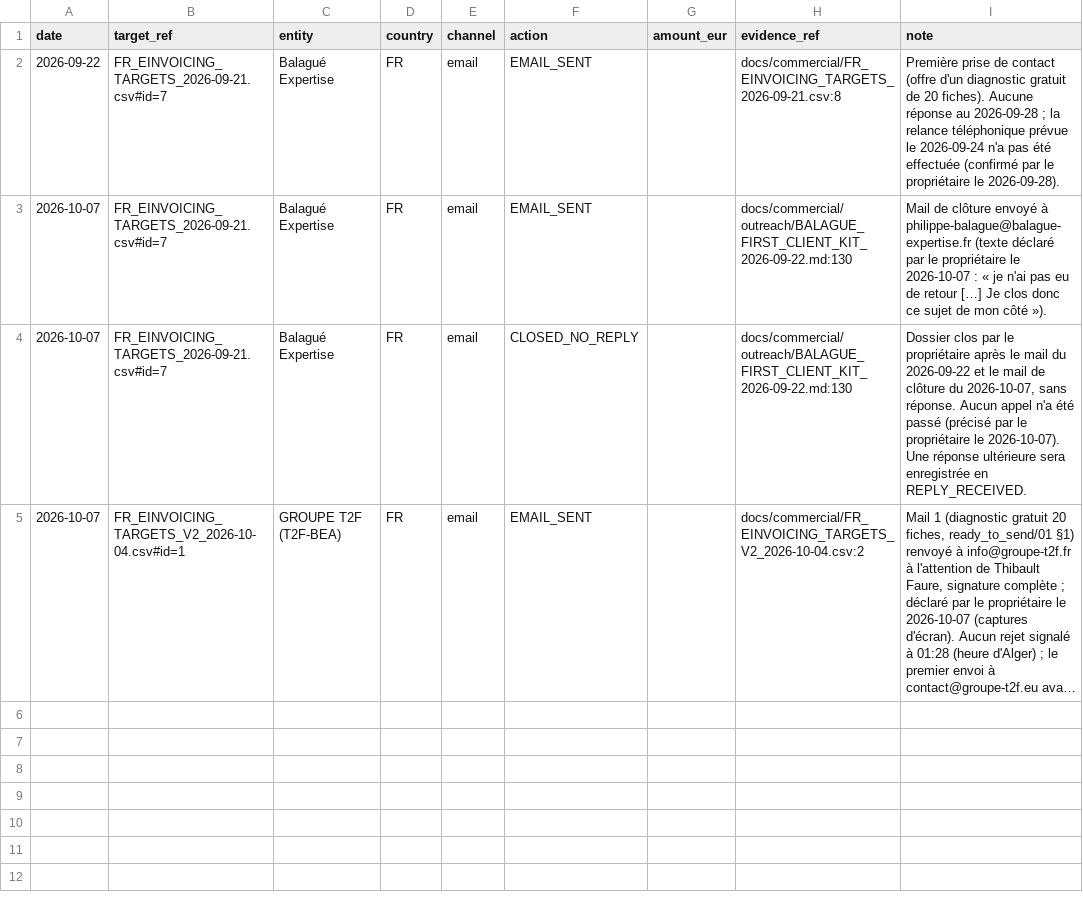
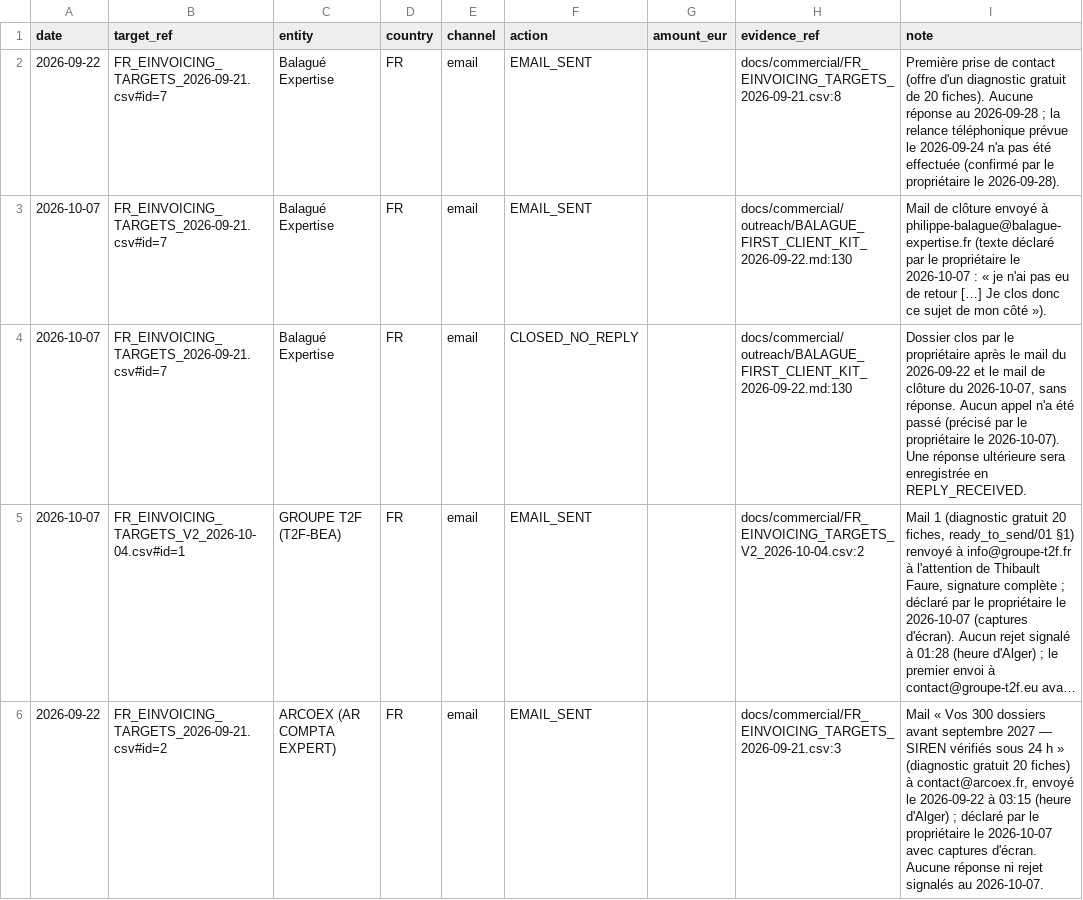
Before and after one commit to Houssam-lab/my_ai_project, a CSV file: docs/commercial/outreach/CONTACT_LEDGER.csv, drawn as a sheet; long unchanged cells end in …; the diff names each change by its address in the sheet, - before the commit and + after, or states it on an @@ line.

```diff
--- a/docs/commercial/outreach/CONTACT_LEDGER.csv
+++ b/docs/commercial/outreach/CONTACT_LEDGER.csv
+row 6: 2026-09-22 | FR_EINVOICING_TARGETS_2026-09-21.csv#id=2 | ARCOEX (AR COMPTA EXPERT) | FR | email | EMAIL_SENT |  | docs/commercial/FR_EINVOICING_TARGETS_2026-09-21.csv:3 | Mail « Vos 300 dossiers avant septembre 2027 — SIREN vérifiés sous 24 h » (diagnostic gratuit 20 fiches) à contact@arcoex.fr, envoyé le 2026-09-22 à 03:15 (heure d'Alger) ; déclaré par le propriétaire le 2026-10-07 avec captures d'écran. Aucune réponse ni rejet signalés au 2026-10-07.
```
Also changed, not shown: docs/commercial/FR_EINVOICING_TARGETS_V2_2026-10-04.csv, 2 other files.
